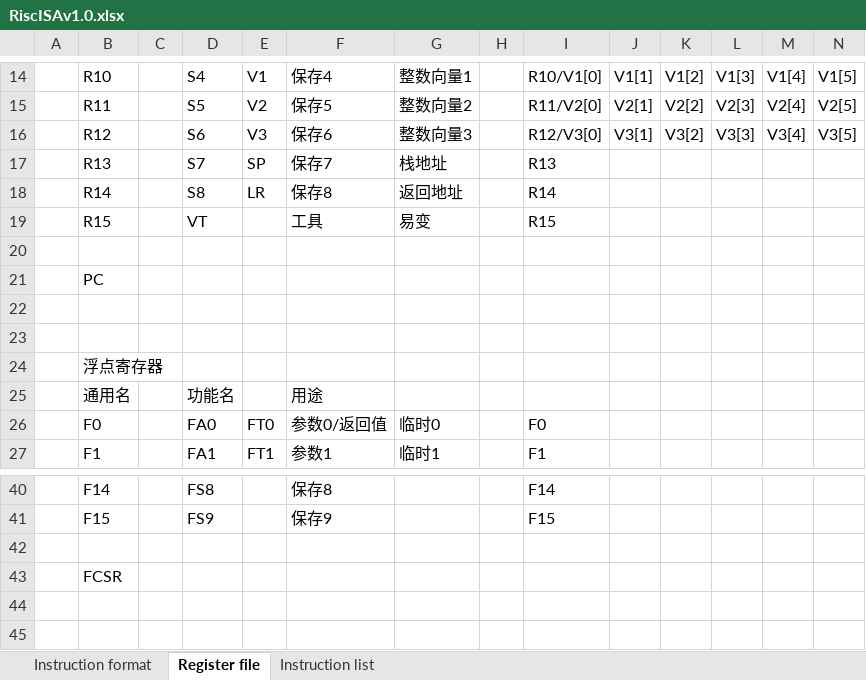
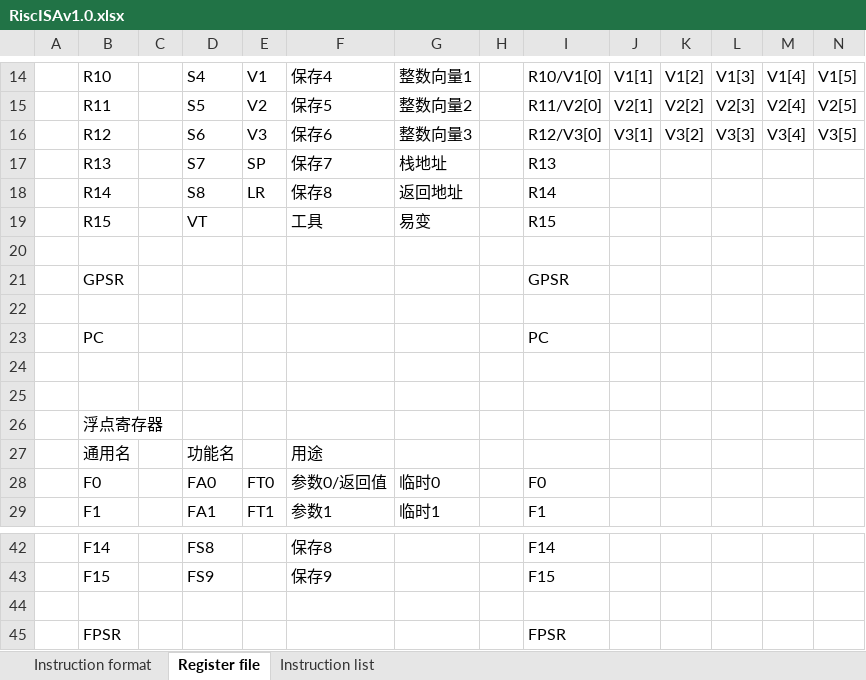
Before and after one commit to duanlin/RiscISA, an Excel workbook: RiscISAv1.0.xlsx, sheet Register file, drawn as a sheet; only a part is shown, gaps mark what is left out; values as stored, in another font and other column widths than the file's, no borders; removed rows and columns are numbered as before the commit, all else as after; rows hold the shown columns only; the diff names each change by its address in the sheet, - before the commit and + after, or states it on an @@ line.

```diff
--- a/RiscISAv1.0.xlsx (sheet Register file)
+++ b/RiscISAv1.0.xlsx (sheet Register file)
+row 21:  | GPSR |  |  |  |  |  |  | GPSR
+row 22: (empty)
-I23: (empty)
+I23: PC
-row 43:  | FCSR
+row 45:  | FPSR |  |  |  |  |  |  | FPSR
```
Also changed, not shown: sheet Instruction list.
